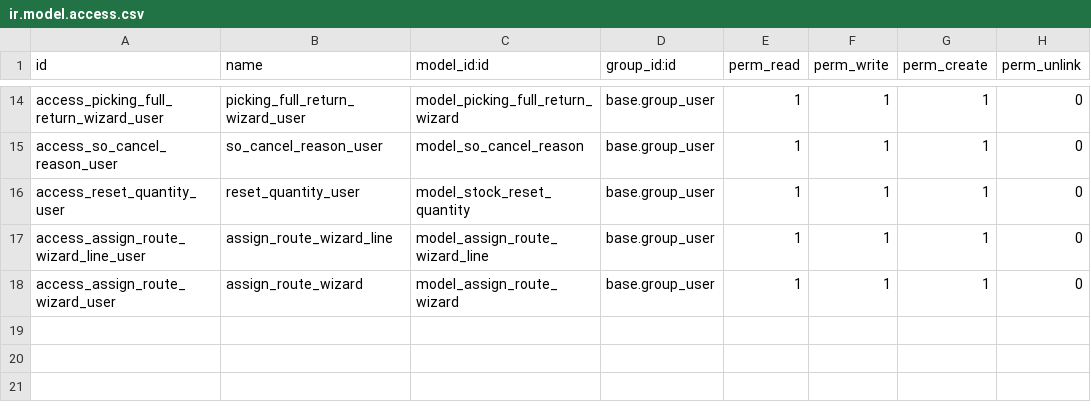
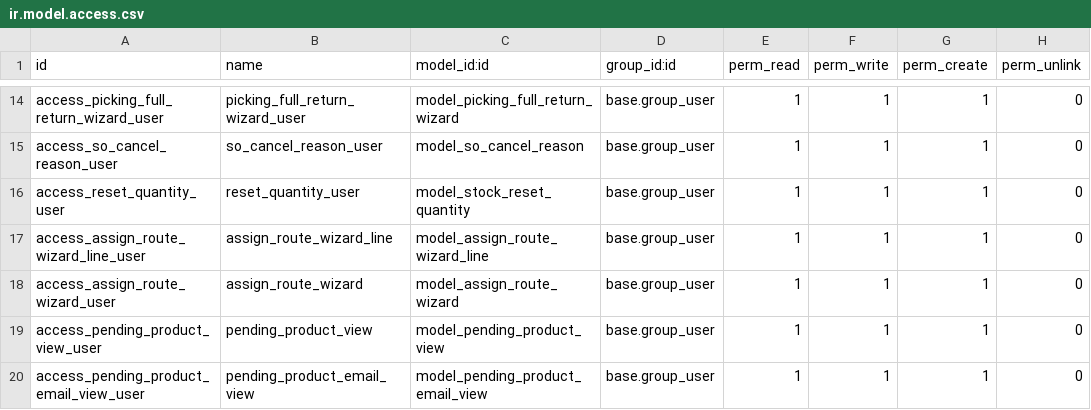
Before and after one commit to PricePaper/odoo-custom-v15, a CSV file: batch_delivery/security/ir.model.access.csv, drawn as a sheet; only a part is shown, gaps mark what is left out; the diff names each change by its address in the sheet, - before the commit and + after, or states it on an @@ line.

Commit message:
batch delivery migration

```diff
--- a/batch_delivery/security/ir.model.access.csv
+++ b/batch_delivery/security/ir.model.access.csv
+row 19: access_pending_product_view_user | pending_product_view | model_pending_product_view | base.group_user | 1 | 1 | 1 | 0
+row 20: access_pending_product_email_view_user | pending_product_email_view | model_pending_product_email_view | base.group_user | 1 | 1 | 1 | 0
```
Also changed, not shown: 29 other files.
